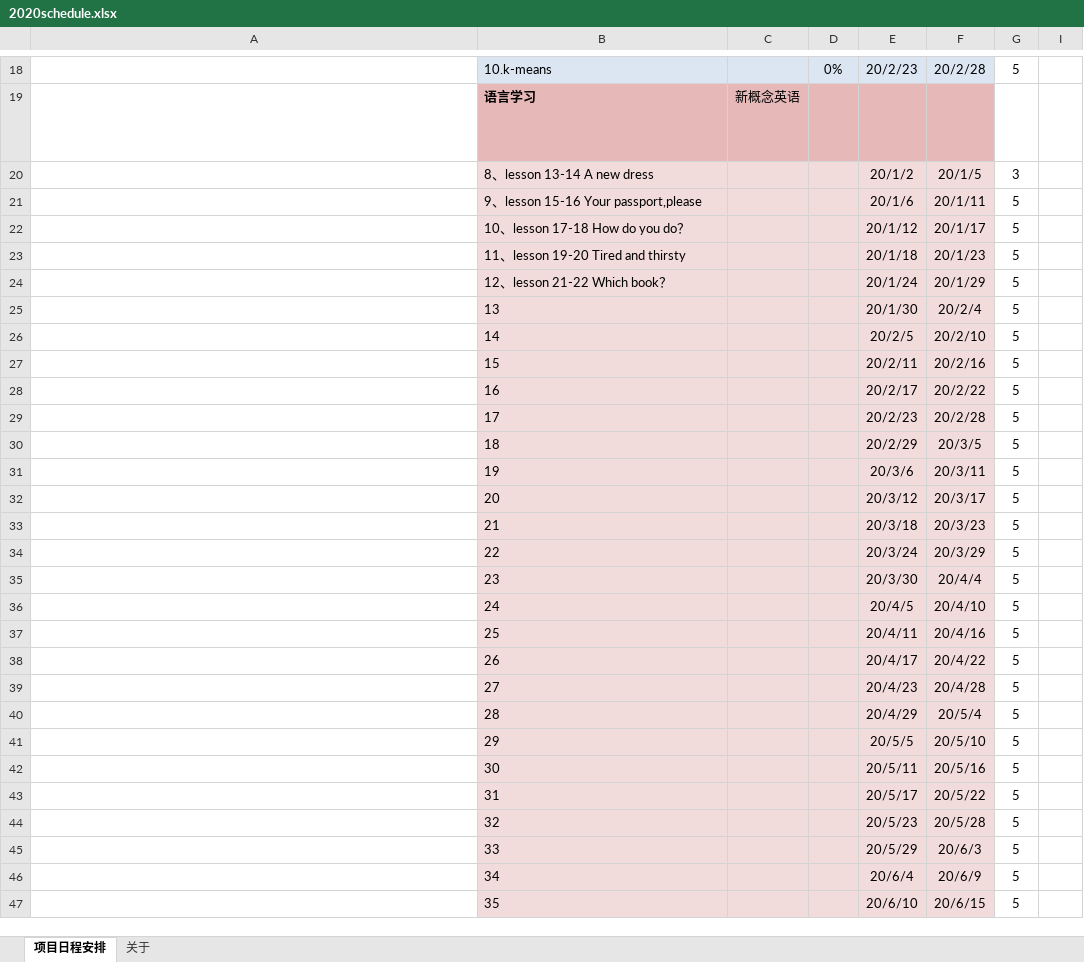
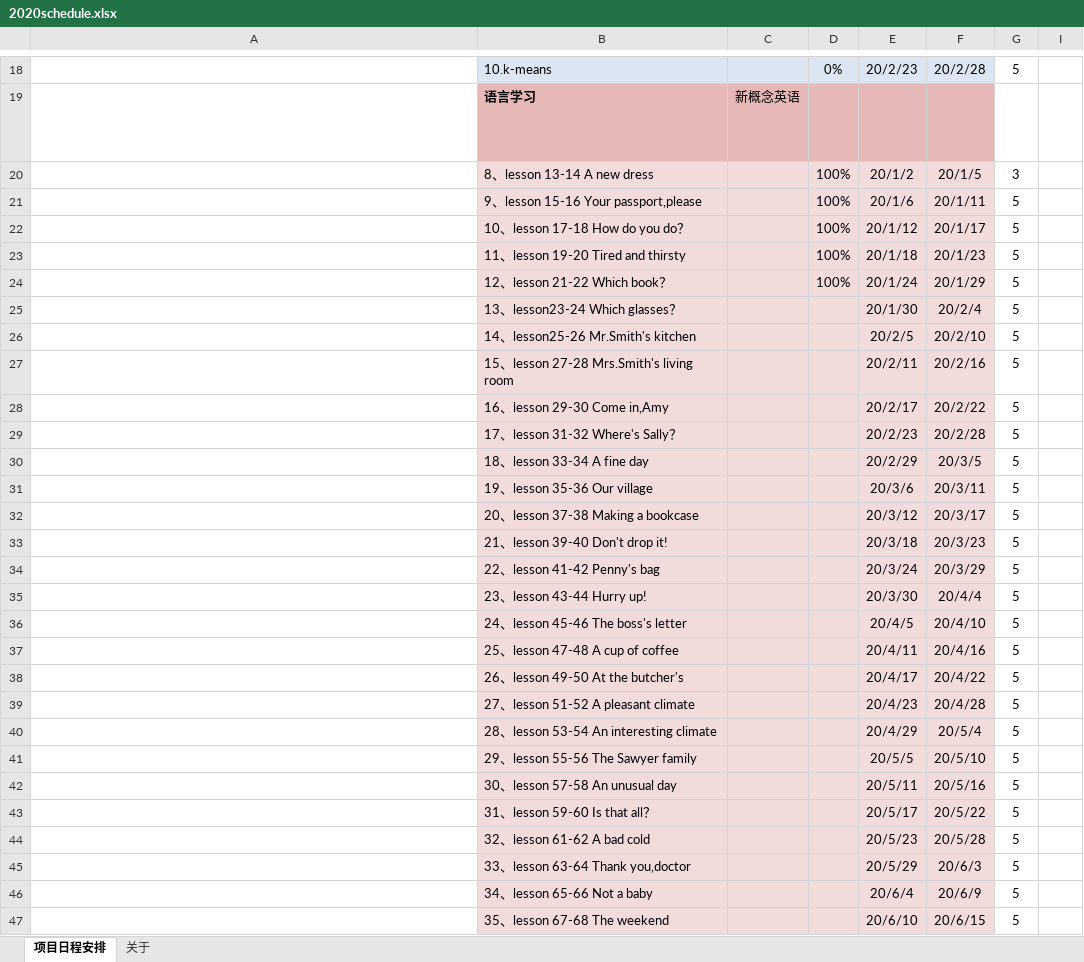
Before and after one commit to yangzhongming/docs, an Excel workbook: 2020schedule.xlsx, sheet 项目日程安排, drawn as a sheet; only a part is shown, gaps mark what is left out; long unchanged cells end in …; values as stored, in another font and other column widths than the file's, no borders; conditional formats not drawn; the diff covers the shown part only; the diff names each change by its address in the sheet, - before the commit and + after, or states it on an @@ line.

```diff
--- a/2020schedule.xlsx (sheet 项目日程安排)
+++ b/2020schedule.xlsx (sheet 项目日程安排)
-D20:D24: (empty)
+D20:D24: 100%
-B25: 13
+B25: 13、lesson23-24 Which glasses？
-B26: 14
+B26: 14、lesson25-26 Mr.Smith's kitchen
-B27: 15
+B27: 15、lesson 27-28 Mrs.Smith's living room
-B28: 16
+B28: 16、lesson 29-30 Come in,Amy
-B29: 17
+B29: 17、lesson 31-32 Where's Sally？
-B30: 18
+B30: 18、lesson 33-34 A fine day
-B31: 19
+B31: 19、lesson 35-36 Our village
-B32: 20
+B32: 20、lesson 37-38 Making a bookcase
-B33: 21
+B33: 21、lesson 39-40 Don't drop it!
-B34: 22
+B34: 22、lesson 41-42 Penny's bag
-B35: 23
+B35: 23、lesson 43-44 Hurry up!
-B36: 24
+B36: 24、lesson 45-46 The boss's letter
-B37: 25
+B37: 25、lesson 47-48 A cup of coffee
-B38: 26
+B38: 26、lesson 49-50 At the butcher's
-B39: 27
+B39: 27、lesson 51-52 A pleasant climate
-B40: 28
+B40: 28、lesson 53-54 An interesting climate
-B41: 29
+B41: 29、lesson 55-56 The Sawyer family
-B42: 30
+B42: 30、lesson 57-58 An unusual day
-B43: 31
+B43: 31、lesson 59-60 Is that all？
-B44: 32
+B44: 32、lesson 61-62 A bad cold
-B45: 33
+B45: 33、lesson 63-64 Thank you,doctor
-B46: 34
+B46: 34、lesson 65-66 Not a baby
-B47: 35
+B47: 35、lesson 67-68 The weekend
```
Also changed, not shown: 32 added rows and 10 edited cells elsewhere in this sheet, formulas that keep their value, hidden cells.
